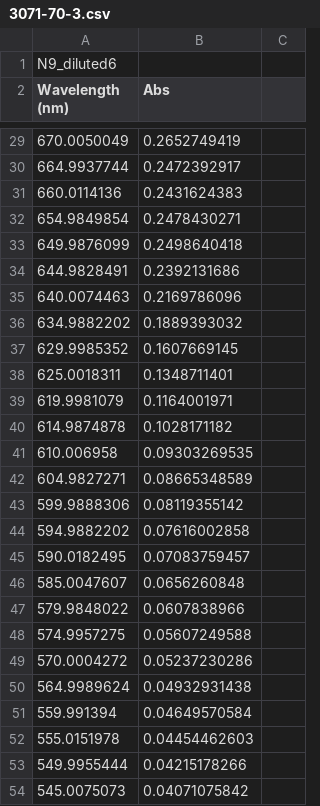
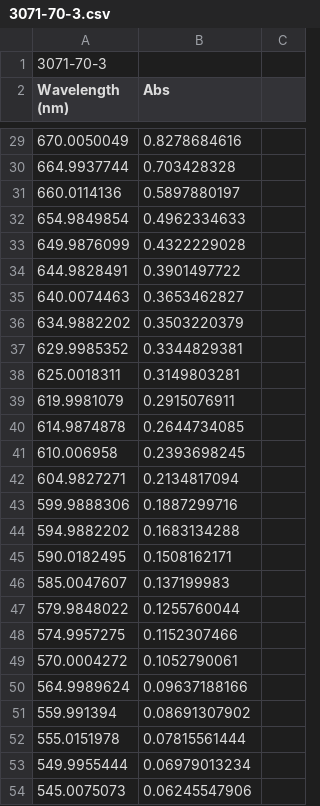
Before and after one commit to DavidShreve/PChemLab, a CSV file: ParticleBox_Data/PIB/3071-70-3.csv, drawn as a sheet; only a part is shown, gaps mark what is left out; the diff covers the shown part only.

```diff
--- a/ParticleBox_Data/PIB/3071-70-3.csv
+++ b/ParticleBox_Data/PIB/3071-70-3.csv
@@ -1,2 +1,2 @@
-N9_diluted6,,
+3071-70-3,,
 Wavelength (nm),Abs,
@@ -29,26 +29,26 @@ Wavelength (nm),Abs,
-670.0050049,0.2652749419,
-664.9937744,0.2472392917,
-660.0114136,0.2431624383,
-654.9849854,0.2478430271,
-649.9876099,0.2498640418,
-644.9828491,0.2392131686,
-640.0074463,0.2169786096,
-634.9882202,0.1889393032,
-629.9985352,0.1607669145,
-625.0018311,0.1348711401,
-619.9981079,0.1164001971,
-614.9874878,0.1028171182,
-610.006958,0.09303269535,
-604.9827271,0.08665348589,
-599.9888306,0.08119355142,
-594.9882202,0.07616002858,
-590.0182495,0.07083759457,
-585.0047607,0.0656260848,
-579.9848022,0.0607838966,
-574.9957275,0.05607249588,
-570.0004272,0.05237230286,
-564.9989624,0.04932931438,
-559.991394,0.04649570584,
-555.0151978,0.04454462603,
-549.9955444,0.04215178266,
-545.0075073,0.04071075842,
+670.0050049,0.8278684616,
+664.9937744,0.703428328,
+660.0114136,0.5897880197,
+654.9849854,0.4962334633,
+649.9876099,0.4322229028,
+644.9828491,0.3901497722,
+640.0074463,0.3653462827,
+634.9882202,0.3503220379,
+629.9985352,0.3344829381,
+625.0018311,0.3149803281,
+619.9981079,0.2915076911,
+614.9874878,0.2644734085,
+610.006958,0.2393698245,
+604.9827271,0.2134817094,
+599.9888306,0.1887299716,
+594.9882202,0.1683134288,
+590.0182495,0.1508162171,
+585.0047607,0.137199983,
+579.9848022,0.1255760044,
+574.9957275,0.1152307466,
+570.0004272,0.1052790061,
+564.9989624,0.09637188166,
+559.991394,0.08691307902,
+555.0151978,0.07815561444,
+549.9955444,0.06979013234,
+545.0075073,0.06245547906,
```
Also changed, not shown: 2 added rows and 60 edited cells elsewhere in this file, 4 other files.
